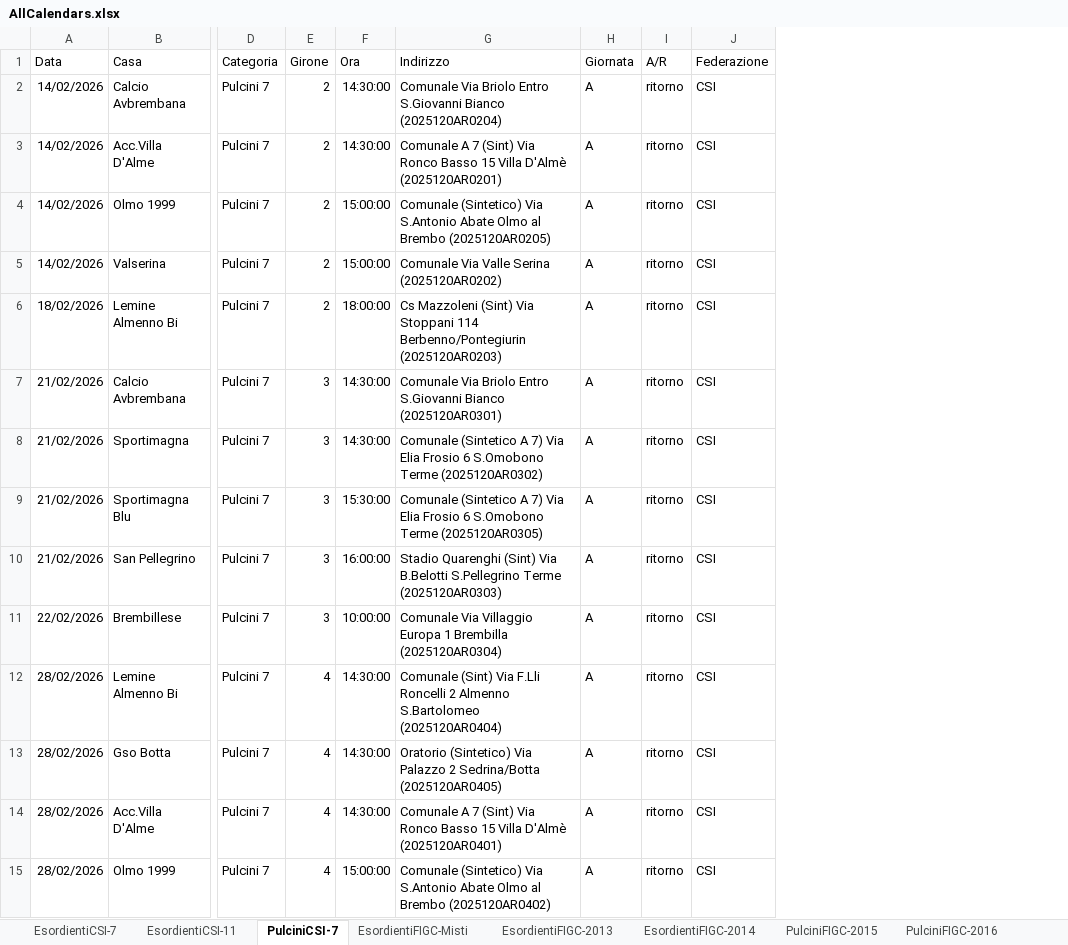
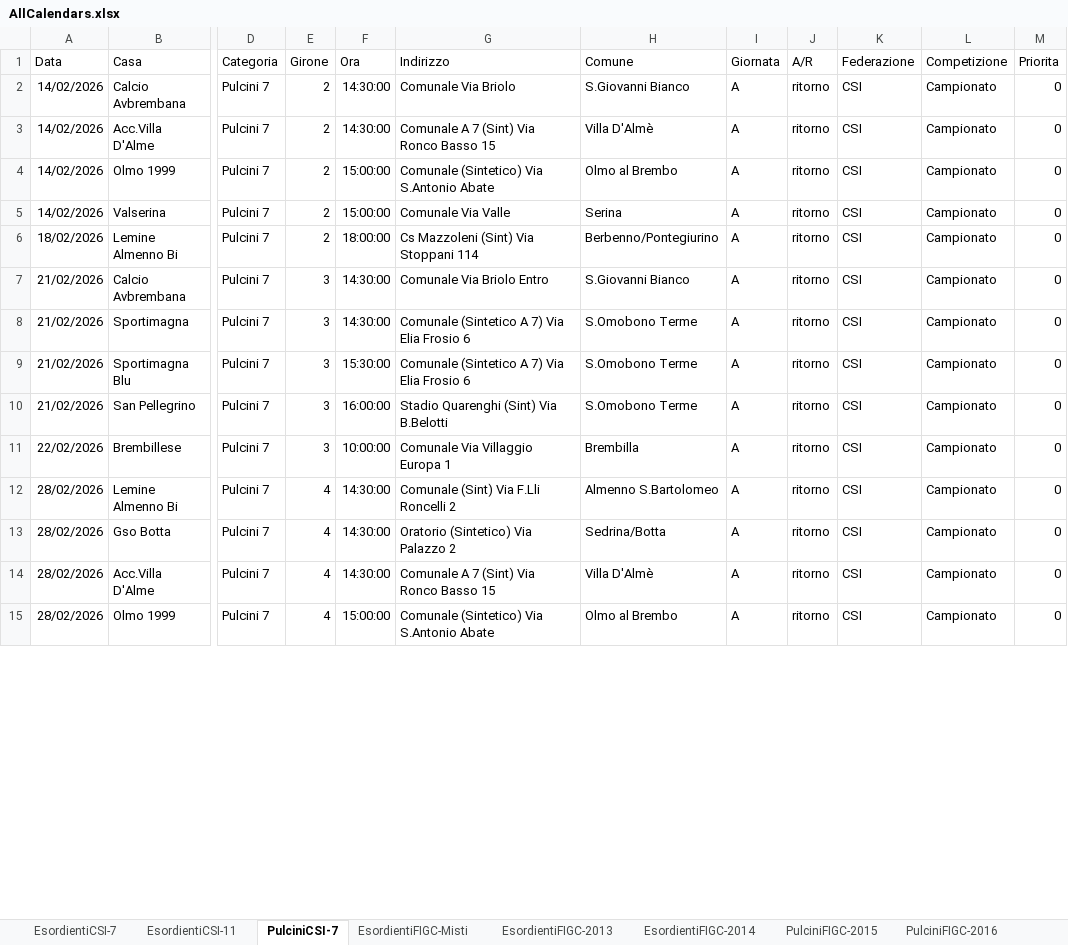
Before and after one commit to dfuselli/scouting-calendar-helper, an Excel workbook: app/resources/AllCalendars.xlsx, sheet PulciniCSI-7, drawn as a sheet; only a part is shown, gaps mark what is left out; values as stored, in another font and other column widths than the file's, no borders; the diff covers the shown part only; the diff names each change by its address in the sheet, - before the commit and + after, or states it on an @@ line.

```diff
--- a/app/resources/AllCalendars.xlsx (sheet PulciniCSI-7)
+++ b/app/resources/AllCalendars.xlsx (sheet PulciniCSI-7)
+column H (Comune), rows 2-15: S.Giovanni Bianco | Villa D'Almè | Olmo al Brembo | Serina | Berbenno/Pontegiurino | S.Giovanni Bianco | S.Omobono Terme | S.Omobono Terme | S.Omobono Terme | Brembilla | Almenno S.Bartolomeo | Sedrina/Botta | Villa D'Almè | Olmo al Brembo
+column L (Competizione), rows 2-15: all Campionato
+column M (Priorita), rows 2-15: all 0
-G2 (Indirizzo): Comunale Via Briolo Entro S.Giovanni Bianco (2025120AR0204)
+G2 (Indirizzo): Comunale Via Briolo
-G3 (Indirizzo): …Basso 15 Villa D'Almè (2025120AR0201)
+G3 (Indirizzo): …Basso 15
-G4 (Indirizzo): …S.Antonio Abate Olmo al Brembo (2025120AR0205)
+G4 (Indirizzo): …S.Antonio Abate
-G5 (Indirizzo): Comunale Via Valle Serina (2025120AR0202)
+G5 (Indirizzo): Comunale Via Valle
-G6 (Indirizzo): …Stoppani 114 Berbenno/Pontegiurin (2025120AR0203)
+G6 (Indirizzo): …Stoppani 114
-G7 (Indirizzo): Comunale Via Briolo Entro S.Giovanni Bianco (2025120AR0301)
+G7 (Indirizzo): Comunale Via Briolo Entro
-G8 (Indirizzo): …Frosio 6 S.Omobono Terme (2025120AR0302)
+G8 (Indirizzo): …Frosio 6
-G9 (Indirizzo): …Frosio 6 S.Omobono Terme (2025120AR0305)
+G9 (Indirizzo): …Frosio 6
-G10 (Indirizzo): …Via B.Belotti S.Pellegrino Terme (2025120AR0303)
+G10 (Indirizzo): …Via B.Belotti
-G11 (Indirizzo): Comunale Via Villaggio Europa 1 Brembilla (2025120AR0304)
+G11 (Indirizzo): Comunale Via Villaggio Europa 1
-G12 (Indirizzo): …Roncelli 2 Almenno S.Bartolomeo (2025120AR0404)
+G12 (Indirizzo): …Roncelli 2
-G13 (Indirizzo): …Palazzo 2 Sedrina/Botta (2025120AR0405)
+G13 (Indirizzo): …Palazzo 2
-G14 (Indirizzo): …Basso 15 Villa D'Almè (2025120AR0401)
+G14 (Indirizzo): …Basso 15
-G15 (Indirizzo): …S.Antonio Abate Olmo al Brembo (2025120AR0402)
+G15 (Indirizzo): …S.Antonio Abate
```
Also changed, not shown: 266 edited cells elsewhere in this sheet, sheet PulciniFIGC-2016, sheet Primi Calci, sheet GiovanissimiFIGC-2012, sheet EsordientiFIGC-2013, sheet PulciniFIGC-2015, sheet EsordientiFIGC-2014, 6 more sheets, formulas that keep their value, app/resources/AllCalendarsMerged.xlsx, 2 other files.
